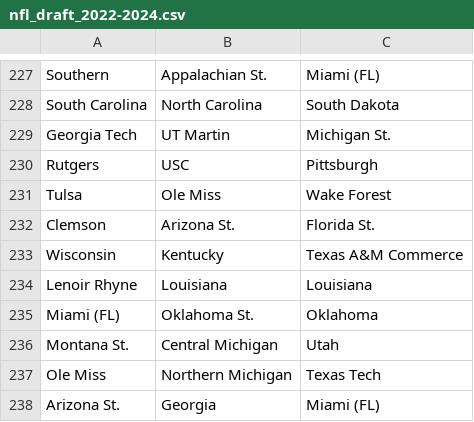
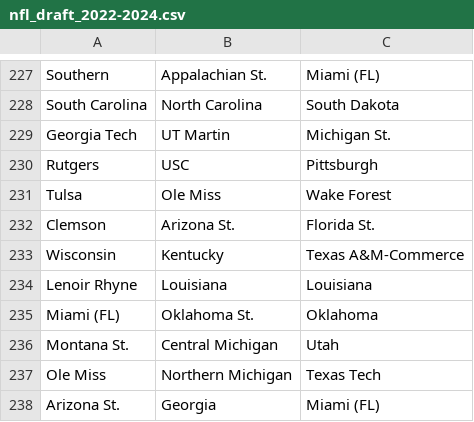
Before and after one commit to LukeVanHouten/nfl-draft-score, a CSV file: nfl_draft_2022-2024.csv, drawn as a sheet; only a part is shown, gaps mark what is left out.

```diff
--- a/nfl_draft_2022-2024.csv
+++ b/nfl_draft_2022-2024.csv
@@ -232,3 +232,3 @@ Tulsa,Ole Miss,Wake Forest
 Clemson,Arizona St.,Florida St.
-Wisconsin,Kentucky,Texas A&M Commerce
+Wisconsin,Kentucky,Texas A&M-Commerce
 Lenoir Rhyne,Louisiana,Louisiana
```
Also changed, not shown: 4 other files.
